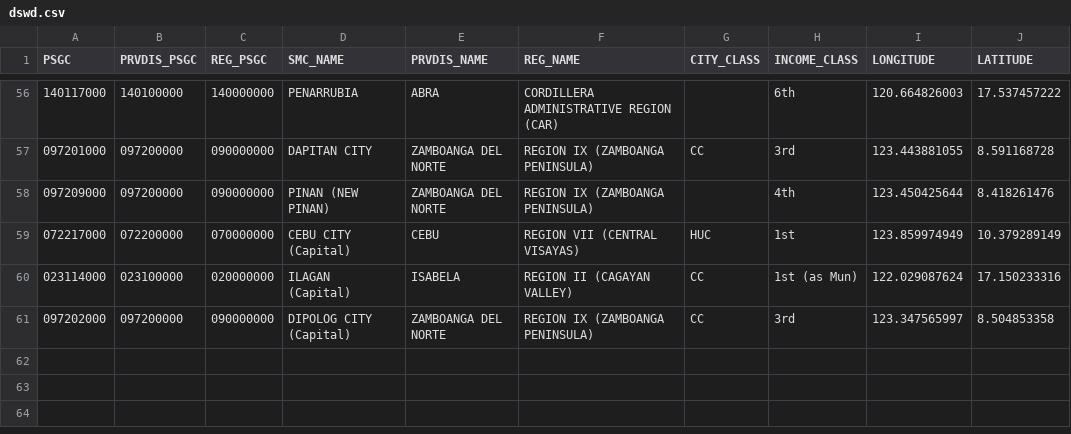
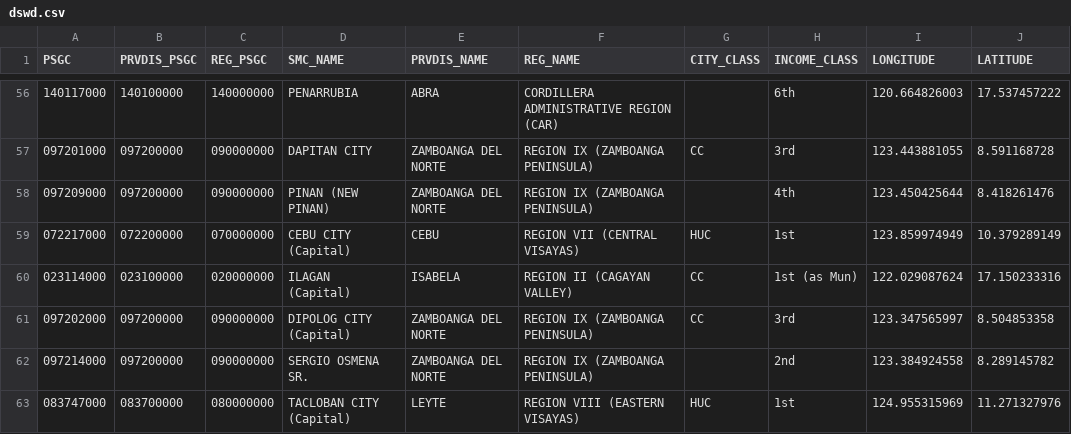
Before and after one commit to altcoder/dromic-covid19-sitreps, a CSV file: datasets/geocode/dswd.csv, drawn as a sheet; only a part is shown, gaps mark what is left out; the diff names each change by its address in the sheet, - before the commit and + after, or states it on an @@ line.

```diff
--- a/datasets/geocode/dswd.csv
+++ b/datasets/geocode/dswd.csv
+row 62: 097214000 | 097200000 | 090000000 | SERGIO OSMENA SR. | ZAMBOANGA DEL NORTE | REGION IX (ZAMBOANGA PENINSULA) |  | 2nd | 123.384924558 | 8.289145782
+row 63: 083747000 | 083700000 | 080000000 | TACLOBAN CITY (Capital) | LEYTE | REGION VIII (EASTERN VISAYAS) | HUC | 1st | 124.955315969 | 11.271327976
```
Also changed, not shown: 8 other files.
